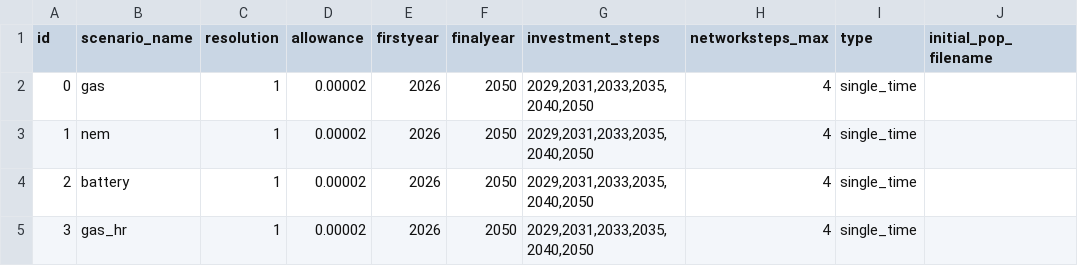
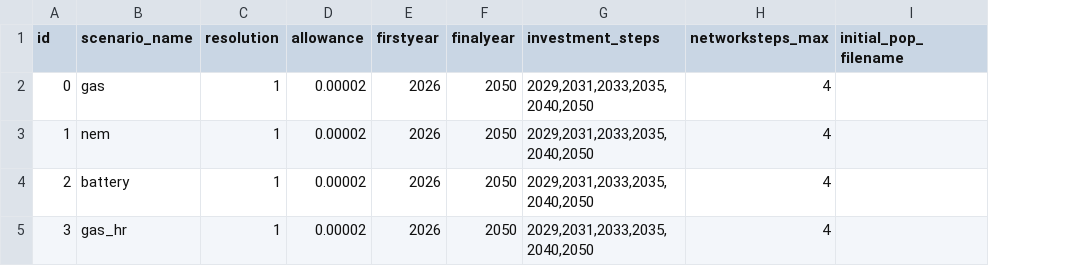
Before and after one commit to TimWeberRE100/FIRM_CE, a CSV file: inputs/config/scenarios.csv, drawn as a sheet; the diff names each change by its address in the sheet, - before the commit and + after, or states it on an @@ line.

```diff
--- a/inputs/config/scenarios.csv
+++ b/inputs/config/scenarios.csv
-column I (type), rows 2-5: all single_time
```
Also changed, not shown: 6 other files.
